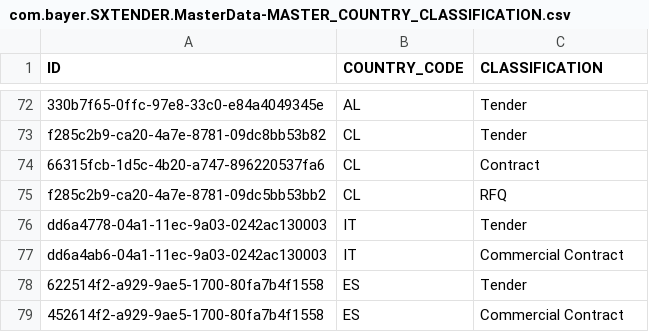
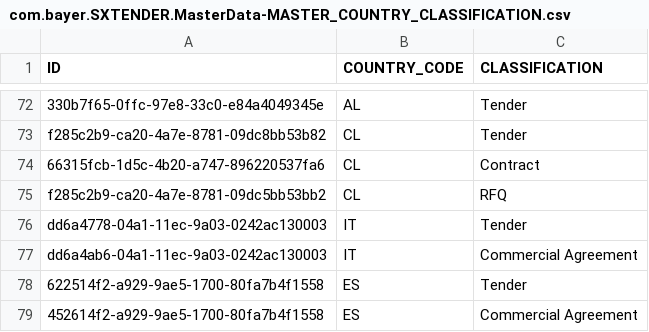
Before and after one commit to mandar-velankar/TNDR_FAST_BACKEND, a CSV file: db/csv/com.bayer.SXTENDER.MasterData-MASTER_COUNTRY_CLASSIFICATION.csv, drawn as a sheet; only a part is shown, gaps mark what is left out.

```diff
--- a/db/csv/com.bayer.SXTENDER.MasterData-MASTER_COUNTRY_CLASSIFICATION.csv
+++ b/db/csv/com.bayer.SXTENDER.MasterData-MASTER_COUNTRY_CLASSIFICATION.csv
@@ -76,4 +76,4 @@ ID,COUNTRY_CODE,CLASSIFICATION
 "dd6a4778-04a1-11ec-9a03-0242ac130003","IT","Tender"
-"dd6a4ab6-04a1-11ec-9a03-0242ac130003","IT","Commercial Contract"
+"dd6a4ab6-04a1-11ec-9a03-0242ac130003","IT","Commercial Agreement"
 "622514f2-a929-9ae5-1700-80fa7b4f1558","ES","Tender"
-"452614f2-a929-9ae5-1700-80fa7b4f1558","ES","Commercial Contract"
+"452614f2-a929-9ae5-1700-80fa7b4f1558","ES","Commercial Agreement"
```
Also changed, not shown: db/csv/com.bayer.SXTENDER.TransactionalData-PT_TMTEND.csv, db/csv/com.bayer.SXTENDER.TransactionalData-PriceConditionClassification.csv, 1 other file.
